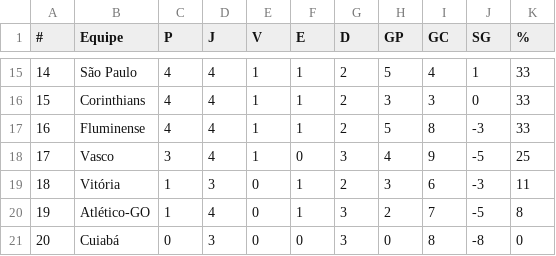
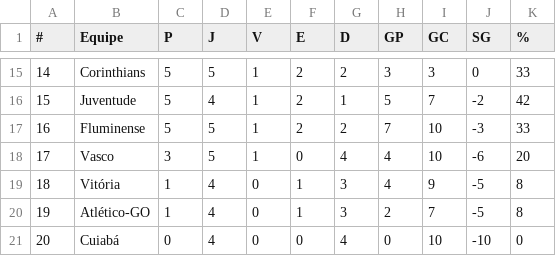
Before and after one commit to supermms/Previsao-Brasileirao, a CSV file: classificacao.csv, drawn as a sheet; only a part is shown, gaps mark what is left out; the diff covers the shown part only.

```diff
--- a/classificacao.csv
+++ b/classificacao.csv
@@ -15,7 +15,7 @@
-14;São Paulo;4;4;1;1;2;5;4;1;33
-15;Corinthians;4;4;1;1;2;3;3;0;33
-16;Fluminense;4;4;1;1;2;5;8;-3;33
-17;Vasco;3;4;1;0;3;4;9;-5;25
-18;Vitória;1;3;0;1;2;3;6;-3;11
+14;Corinthians;5;5;1;2;2;3;3;0;33
+15;Juventude;5;4;1;2;1;5;7;-2;42
+16;Fluminense;5;5;1;2;2;7;10;-3;33
+17;Vasco;3;5;1;0;4;4;10;-6;20
+18;Vitória;1;4;0;1;3;4;9;-5;8
 19;Atlético-GO;1;4;0;1;3;2;7;-5;8
-20;Cuiabá;0;3;0;0;3;0;8;-8;0
+20;Cuiabá;0;4;0;0;4;0;10;-10;0
```
Also changed, not shown: 103 edited cells elsewhere in this file, partidas.csv, powerranking.csv, 2 other files.
